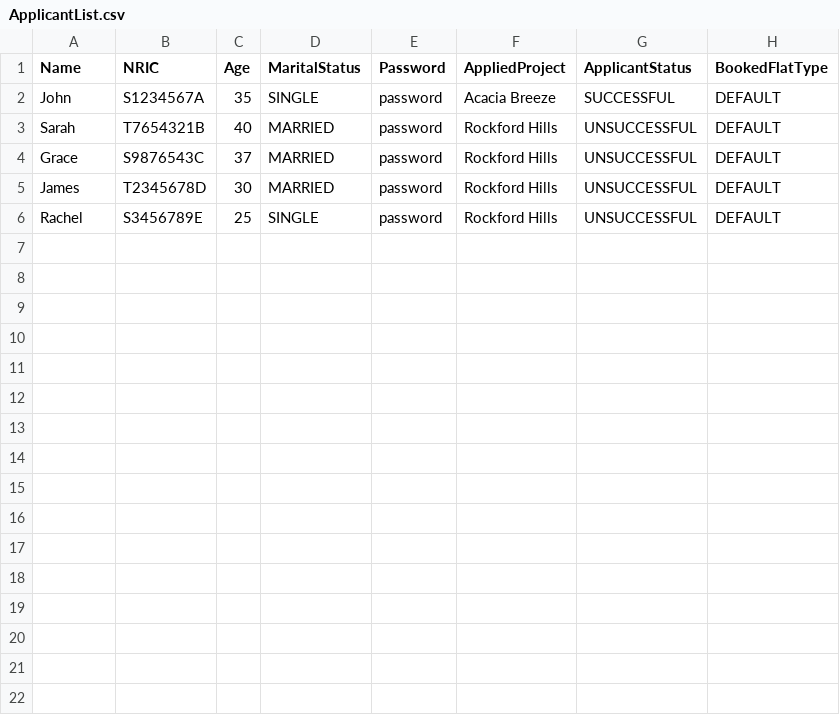
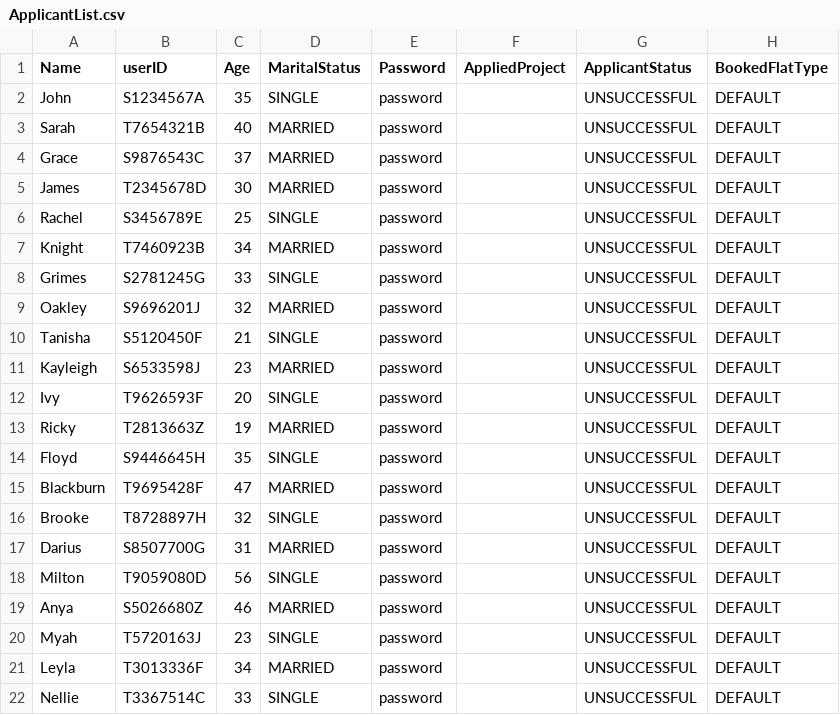
Before and after one commit to Dangomimikyu/SC2002_Group3_FDAB, a CSV file: src/localdata/ApplicantList.csv, drawn as a sheet.

```diff
--- a/src/localdata/ApplicantList.csv
+++ b/src/localdata/ApplicantList.csv
@@ -1,6 +1,22 @@
-Name,NRIC,Age,MaritalStatus,Password,AppliedProject,ApplicantStatus,BookedFlatType
-John,S1234567A,35,SINGLE,password,Acacia Breeze,SUCCESSFUL,DEFAULT
-Sarah,T7654321B,40,MARRIED,password,Rockford Hills,UNSUCCESSFUL,DEFAULT
-Grace,S9876543C,37,MARRIED,password,Rockford Hills,UNSUCCESSFUL,DEFAULT
-James,T2345678D,30,MARRIED,password,Rockford Hills,UNSUCCESSFUL,DEFAULT
-Rachel,S3456789E,25,SINGLE,password,Rockford Hills,UNSUCCESSFUL,DEFAULT
+Name,userID,Age,MaritalStatus,Password,AppliedProject,ApplicantStatus,BookedFlatType
+John,S1234567A,35,SINGLE,password,,UNSUCCESSFUL,DEFAULT
+Sarah,T7654321B,40,MARRIED,password,,UNSUCCESSFUL,DEFAULT
+Grace,S9876543C,37,MARRIED,password,,UNSUCCESSFUL,DEFAULT
+James,T2345678D,30,MARRIED,password,,UNSUCCESSFUL,DEFAULT
+Rachel,S3456789E,25,SINGLE,password,,UNSUCCESSFUL,DEFAULT
+Knight,T7460923B,34,MARRIED,password,,UNSUCCESSFUL,DEFAULT
+Grimes,S2781245G,33,SINGLE,password,,UNSUCCESSFUL,DEFAULT
+Oakley,S9696201J,32,MARRIED,password,,UNSUCCESSFUL,DEFAULT
+Tanisha,S5120450F,21,SINGLE,password,,UNSUCCESSFUL,DEFAULT
+Kayleigh,S6533598J,23,MARRIED,password,,UNSUCCESSFUL,DEFAULT
+Ivy,T9626593F,20,SINGLE,password,,UNSUCCESSFUL,DEFAULT
+Ricky,T2813663Z,19,MARRIED,password,,UNSUCCESSFUL,DEFAULT
+Floyd,S9446645H,35,SINGLE,password,,UNSUCCESSFUL,DEFAULT
+Blackburn,T9695428F,47,MARRIED,password,,UNSUCCESSFUL,DEFAULT
+Brooke,T8728897H,32,SINGLE,password,,UNSUCCESSFUL,DEFAULT
+Darius,S8507700G,31,MARRIED,password,,UNSUCCESSFUL,DEFAULT
+Milton,T9059080D,56,SINGLE,password,,UNSUCCESSFUL,DEFAULT
+Anya,S5026680Z,46,MARRIED,password,,UNSUCCESSFUL,DEFAULT
+Myah,T5720163J,23,SINGLE,password,,UNSUCCESSFUL,DEFAULT
+Leyla,T3013336F,34,MARRIED,password,,UNSUCCESSFUL,DEFAULT
+Nellie,T3367514C,33,SINGLE,password,,UNSUCCESSFUL,DEFAULT
```
Also changed, not shown: src/localdata/OfficerList.csv, src/localdata/ProjectList.csv, 27 other files.
